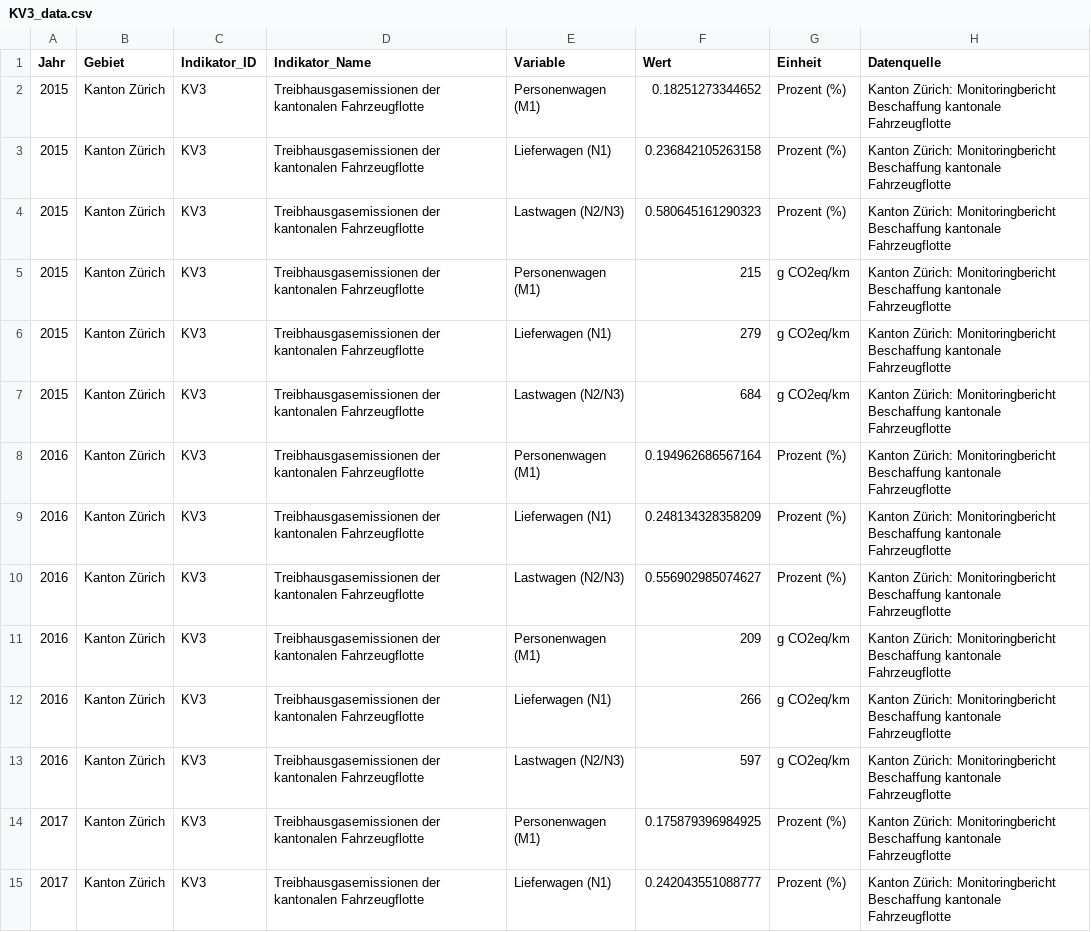
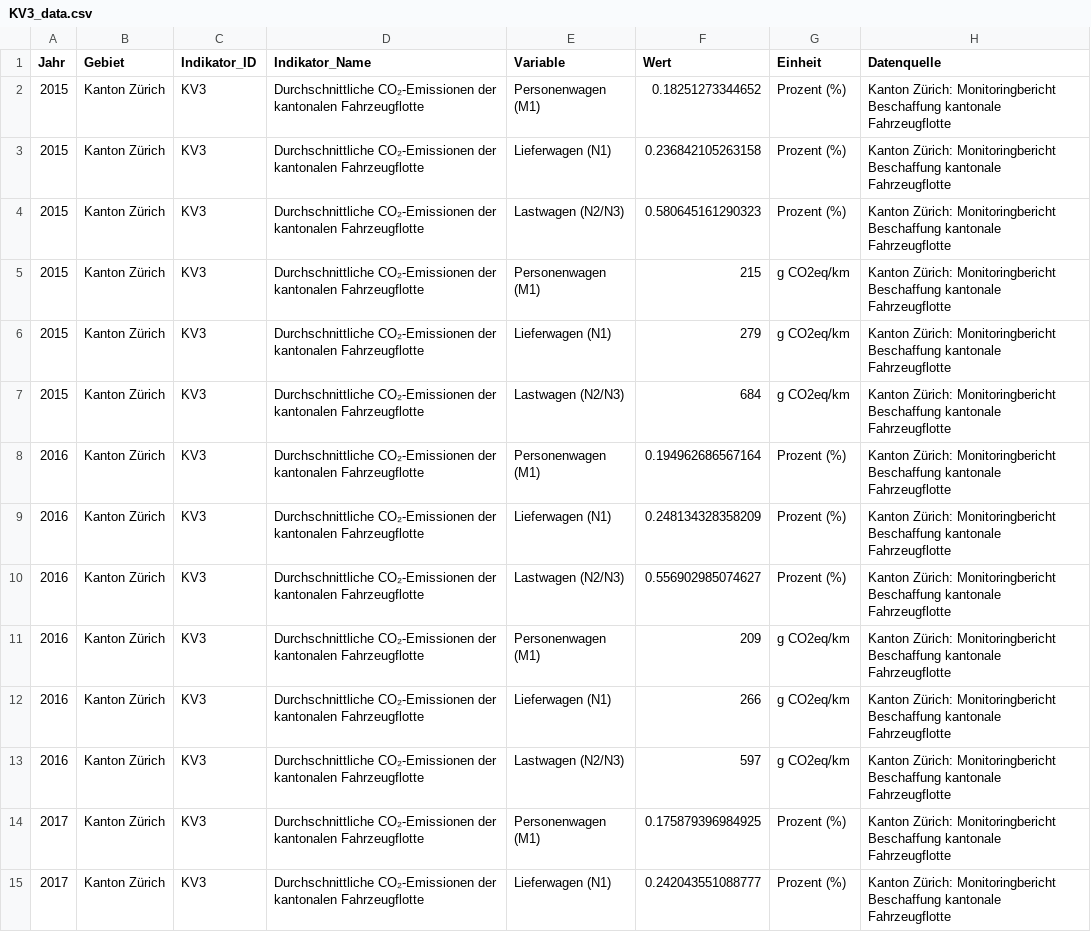
Before and after one commit to statistikZH/decarb_monitoring, a CSV file: output/KV3_data.csv, drawn as a sheet; only a part is shown; the diff covers the shown part only.

Commit message:
updated title and regenerated output

```diff
--- a/output/KV3_data.csv
+++ b/output/KV3_data.csv
@@ -1,15 +1,15 @@
 "Jahr","Gebiet","Indikator_ID","Indikator_Name","Variable","Wert","Einheit","Datenquelle"
-2015,"Kanton Zürich","KV3","Treibhausgasemissionen der kantonalen Fahrzeugflotte","Personenwagen (M1)",0.18251273344652,"Prozent (%)","Kanton Zürich: Monitoringbericht Beschaffung kantonale Fahrzeugflotte"
-2015,"Kanton Zürich","KV3","Treibhausgasemissionen der kantonalen Fahrzeugflotte","Lieferwagen (N1)",0.236842105263158,"Prozent (%)","Kanton Zürich: Monitoringbericht Beschaffung kantonale Fahrzeugflotte"
-2015,"Kanton Zürich","KV3","Treibhausgasemissionen der kantonalen Fahrzeugflotte","Lastwagen (N2/N3)",0.580645161290323,"Prozent (%)","Kanton Zürich: Monitoringbericht Beschaffung kantonale Fahrzeugflotte"
-2015,"Kanton Zürich","KV3","Treibhausgasemissionen der kantonalen Fahrzeugflotte","Personenwagen (M1)",215,"g CO2eq/km","Kanton Zürich: Monitoringbericht Beschaffung kantonale Fahrzeugflotte"
-2015,"Kanton Zürich","KV3","Treibhausgasemissionen der kantonalen Fahrzeugflotte","Lieferwagen (N1)",279,"g CO2eq/km","Kanton Zürich: Monitoringbericht Beschaffung kantonale Fahrzeugflotte"
-2015,"Kanton Zürich","KV3","Treibhausgasemissionen der kantonalen Fahrzeugflotte","Lastwagen (N2/N3)",684,"g CO2eq/km","Kanton Zürich: Monitoringbericht Beschaffung kantonale Fahrzeugflotte"
-2016,"Kanton Zürich","KV3","Treibhausgasemissionen der kantonalen Fahrzeugflotte","Personenwagen (M1)",0.194962686567164,"Prozent (%)","Kanton Zürich: Monitoringbericht Beschaffung kantonale Fahrzeugflotte"
-2016,"Kanton Zürich","KV3","Treibhausgasemissionen der kantonalen Fahrzeugflotte","Lieferwagen (N1)",0.248134328358209,"Prozent (%)","Kanton Zürich: Monitoringbericht Beschaffung kantonale Fahrzeugflotte"
-2016,"Kanton Zürich","KV3","Treibhausgasemissionen der kantonalen Fahrzeugflotte","Lastwagen (N2/N3)",0.556902985074627,"Prozent (%)","Kanton Zürich: Monitoringbericht Beschaffung kantonale Fahrzeugflotte"
-2016,"Kanton Zürich","KV3","Treibhausgasemissionen der kantonalen Fahrzeugflotte","Personenwagen (M1)",209,"g CO2eq/km","Kanton Zürich: Monitoringbericht Beschaffung kantonale Fahrzeugflotte"
-2016,"Kanton Zürich","KV3","Treibhausgasemissionen der kantonalen Fahrzeugflotte","Lieferwagen (N1)",266,"g CO2eq/km","Kanton Zürich: Monitoringbericht Beschaffung kantonale Fahrzeugflotte"
-2016,"Kanton Zürich","KV3","Treibhausgasemissionen der kantonalen Fahrzeugflotte","Lastwagen (N2/N3)",597,"g CO2eq/km","Kanton Zürich: Monitoringbericht Beschaffung kantonale Fahrzeugflotte"
-2017,"Kanton Zürich","KV3","Treibhausgasemissionen der kantonalen Fahrzeugflotte","Personenwagen (M1)",0.175879396984925,"Prozent (%)","Kanton Zürich: Monitoringbericht Beschaffung kantonale Fahrzeugflotte"
-2017,"Kanton Zürich","KV3","Treibhausgasemissionen der kantonalen Fahrzeugflotte","Lieferwagen (N1)",0.242043551088777,"Prozent (%)","Kanton Zürich: Monitoringbericht Beschaffung kantonale Fahrzeugflotte"
+2015,"Kanton Zürich","KV3","Durchschnittliche CO₂-Emissionen der kantonalen Fahrzeugflotte","Personenwagen (M1)",0.18251273344652,"Prozent (%)","Kanton Zürich: Monitoringbericht Beschaffung kantonale Fahrzeugflotte"
+2015,"Kanton Zürich","KV3","Durchschnittliche CO₂-Emissionen der kantonalen Fahrzeugflotte","Lieferwagen (N1)",0.236842105263158,"Prozent (%)","Kanton Zürich: Monitoringbericht Beschaffung kantonale Fahrzeugflotte"
+2015,"Kanton Zürich","KV3","Durchschnittliche CO₂-Emissionen der kantonalen Fahrzeugflotte","Lastwagen (N2/N3)",0.580645161290323,"Prozent (%)","Kanton Zürich: Monitoringbericht Beschaffung kantonale Fahrzeugflotte"
+2015,"Kanton Zürich","KV3","Durchschnittliche CO₂-Emissionen der kantonalen Fahrzeugflotte","Personenwagen (M1)",215,"g CO2eq/km","Kanton Zürich: Monitoringbericht Beschaffung kantonale Fahrzeugflotte"
+2015,"Kanton Zürich","KV3","Durchschnittliche CO₂-Emissionen der kantonalen Fahrzeugflotte","Lieferwagen (N1)",279,"g CO2eq/km","Kanton Zürich: Monitoringbericht Beschaffung kantonale Fahrzeugflotte"
+2015,"Kanton Zürich","KV3","Durchschnittliche CO₂-Emissionen der kantonalen Fahrzeugflotte","Lastwagen (N2/N3)",684,"g CO2eq/km","Kanton Zürich: Monitoringbericht Beschaffung kantonale Fahrzeugflotte"
+2016,"Kanton Zürich","KV3","Durchschnittliche CO₂-Emissionen der kantonalen Fahrzeugflotte","Personenwagen (M1)",0.194962686567164,"Prozent (%)","Kanton Zürich: Monitoringbericht Beschaffung kantonale Fahrzeugflotte"
+2016,"Kanton Zürich","KV3","Durchschnittliche CO₂-Emissionen der kantonalen Fahrzeugflotte","Lieferwagen (N1)",0.248134328358209,"Prozent (%)","Kanton Zürich: Monitoringbericht Beschaffung kantonale Fahrzeugflotte"
+2016,"Kanton Zürich","KV3","Durchschnittliche CO₂-Emissionen der kantonalen Fahrzeugflotte","Lastwagen (N2/N3)",0.556902985074627,"Prozent (%)","Kanton Zürich: Monitoringbericht Beschaffung kantonale Fahrzeugflotte"
+2016,"Kanton Zürich","KV3","Durchschnittliche CO₂-Emissionen der kantonalen Fahrzeugflotte","Personenwagen (M1)",209,"g CO2eq/km","Kanton Zürich: Monitoringbericht Beschaffung kantonale Fahrzeugflotte"
+2016,"Kanton Zürich","KV3","Durchschnittliche CO₂-Emissionen der kantonalen Fahrzeugflotte","Lieferwagen (N1)",266,"g CO2eq/km","Kanton Zürich: Monitoringbericht Beschaffung kantonale Fahrzeugflotte"
+2016,"Kanton Zürich","KV3","Durchschnittliche CO₂-Emissionen der kantonalen Fahrzeugflotte","Lastwagen (N2/N3)",597,"g CO2eq/km","Kanton Zürich: Monitoringbericht Beschaffung kantonale Fahrzeugflotte"
+2017,"Kanton Zürich","KV3","Durchschnittliche CO₂-Emissionen der kantonalen Fahrzeugflotte","Personenwagen (M1)",0.175879396984925,"Prozent (%)","Kanton Zürich: Monitoringbericht Beschaffung kantonale Fahrzeugflotte"
+2017,"Kanton Zürich","KV3","Durchschnittliche CO₂-Emissionen der kantonalen Fahrzeugflotte","Lieferwagen (N1)",0.242043551088777,"Prozent (%)","Kanton Zürich: Monitoringbericht Beschaffung kantonale Fahrzeugflotte"
```
Also changed, not shown: 28 edited cells elsewhere in this file.
